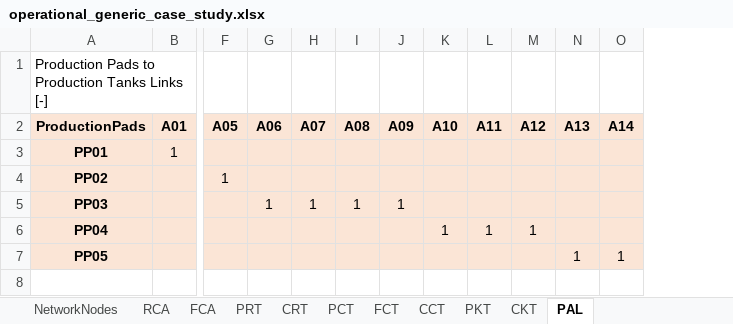
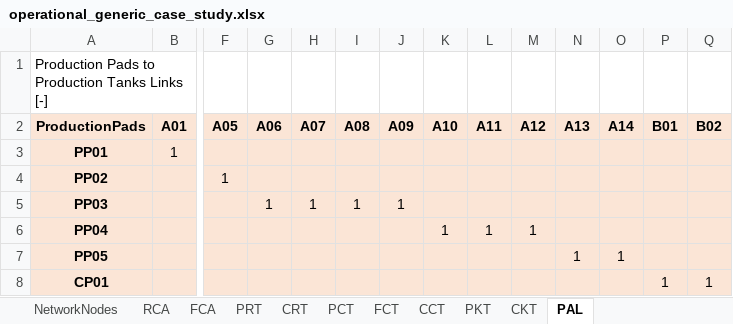
Before and after one commit to project-pareto/project-pareto, an Excel workbook: pareto/case_studies/operational_generic_case_study.xlsx, sheet PAL, drawn as a sheet; only a part is shown, gaps mark what is left out; values as stored, in another font and other column widths than the file's, no borders; rows hold the shown columns only; the diff names each change by its address in the sheet, - before the commit and + after, or states it on an @@ line.

```diff
--- a/pareto/case_studies/operational_generic_case_study.xlsx (sheet PAL)
+++ b/pareto/case_studies/operational_generic_case_study.xlsx (sheet PAL)
+column P (B01), empty
+column Q (B02), empty
+row 8: CP01 |  |  |  |  |  |  |  |  |  |  |  | 1 | 1
```
Also changed, not shown: sheet Units, sheet FCA, sheet PCT, sheet ProductionTanks, other sheet tabs, formulas that keep their value, 5 other files.
